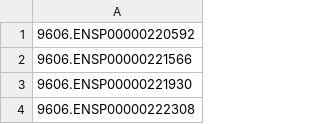
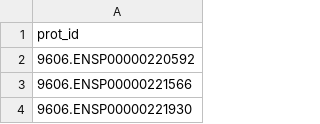
Before and after one commit to nikhita-damaraju/bt5240_project_viruses, a CSV file: rna_positive.csv, drawn as a sheet; only a part is shown; the shorter side is filled out with more unchanged rows; the diff names each change by its address in the sheet, - before the commit and + after, or states it on an @@ line.

Commit message:
Update rna_positive.csv

```diff
--- a/rna_positive.csv
+++ b/rna_positive.csv
+row 1: prot_id
```
